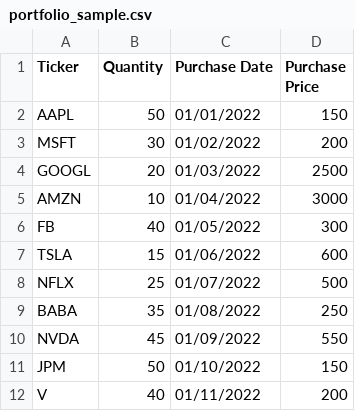
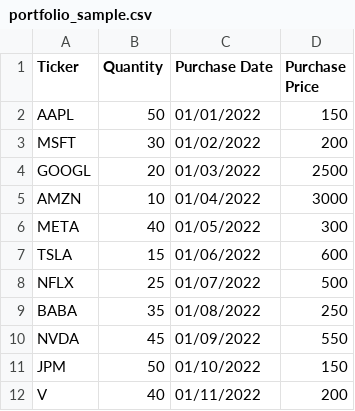
Before and after one commit to PowerUserE/Stock-Portfolio-Tracker, a CSV file: portfolio_sample.csv, drawn as a sheet; only a part is shown.

```diff
--- a/portfolio_sample.csv
+++ b/portfolio_sample.csv
@@ -5,3 +5,3 @@ GOOGL,20,01/03/2022,2500
 AMZN,10,01/04/2022,3000
-FB,40,01/05/2022,300
+META,40,01/05/2022,300
 TSLA,15,01/06/2022,600
```
Also changed, not shown: 3 other files.
